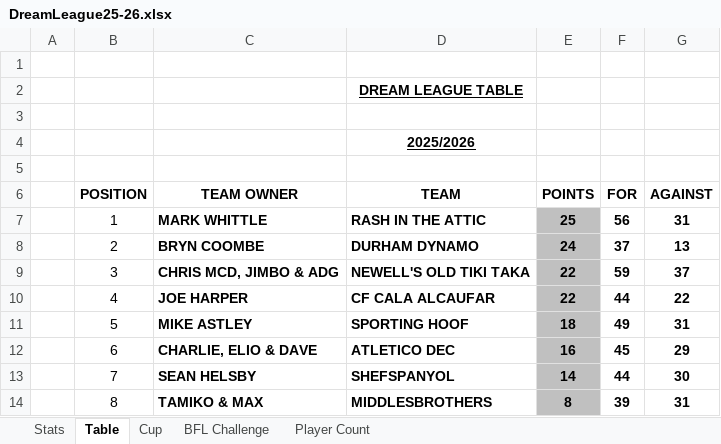
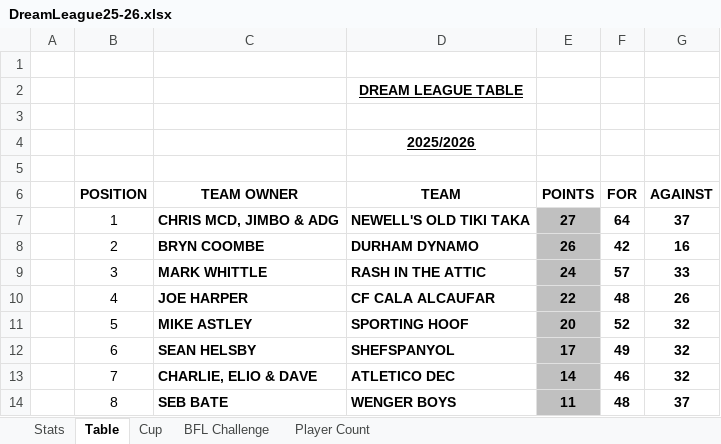
Before and after one commit to sgbstats/dreamleague, an Excel workbook: data/DreamLeague25-26.xlsx, sheet Table, drawn as a sheet; only a part is shown; values as stored, in another font and other column widths than the file's, no borders; the diff covers the shown part only; the diff names each change by its address in the sheet, - before the commit and + after, or states it on an @@ line.

Commit message:
tables updates

```diff
--- a/data/DreamLeague25-26.xlsx (sheet Table)
+++ b/data/DreamLeague25-26.xlsx (sheet Table)
-C7 (TEAM OWNER): MARK WHITTLE
+C7 (TEAM OWNER): CHRIS MCD, JIMBO & ADG
-D7 (TEAM): RASH IN THE ATTIC
+D7 (TEAM): NEWELL'S OLD TIKI TAKA
-E7 (POINTS): 25
+E7 (POINTS): 27
-F7 (FOR): 56
+F7 (FOR): 64
-G7 (AGAINST): 31
+G7 (AGAINST): 37
-E8 (POINTS): 24
+E8 (POINTS): 26
-F8 (FOR): 37
+F8 (FOR): 42
-G8 (AGAINST): 13
+G8 (AGAINST): 16
-C9 (TEAM OWNER): CHRIS MCD, JIMBO & ADG
+C9 (TEAM OWNER): MARK WHITTLE
-D9 (TEAM): NEWELL'S OLD TIKI TAKA
+D9 (TEAM): RASH IN THE ATTIC
-E9 (POINTS): 22
+E9 (POINTS): 24
-F9 (FOR): 59
+F9 (FOR): 57
-G9 (AGAINST): 37
+G9 (AGAINST): 33
-F10 (FOR): 44
+F10 (FOR): 48
-G10 (AGAINST): 22
+G10 (AGAINST): 26
-E11 (POINTS): 18
+E11 (POINTS): 20
-F11 (FOR): 49
+F11 (FOR): 52
-G11 (AGAINST): 31
+G11 (AGAINST): 32
-C12 (TEAM OWNER): CHARLIE, ELIO & DAVE
+C12 (TEAM OWNER): SEAN HELSBY
-D12 (TEAM): ATLETICO DEC
+D12 (TEAM): SHEFSPANYOL
-E12 (POINTS): 16
+E12 (POINTS): 17
-F12 (FOR): 45
+F12 (FOR): 49
-G12 (AGAINST): 29
+G12 (AGAINST): 32
-C13 (TEAM OWNER): SEAN HELSBY
+C13 (TEAM OWNER): CHARLIE, ELIO & DAVE
-D13 (TEAM): SHEFSPANYOL
+D13 (TEAM): ATLETICO DEC
-F13 (FOR): 44
+F13 (FOR): 46
-G13 (AGAINST): 30
+G13 (AGAINST): 32
-C14 (TEAM OWNER): TAMIKO & MAX
+C14 (TEAM OWNER): SEB BATE
-D14 (TEAM): MIDDLESBROTHERS
+D14 (TEAM): WENGER BOYS
-E14 (POINTS): 8
+E14 (POINTS): 11
-F14 (FOR): 39
+F14 (FOR): 48
-G14 (AGAINST): 31
+G14 (AGAINST): 37
```
Also changed, not shown: 22 edited cells elsewhere in this sheet, sheet Stats, sheet Player Count.
